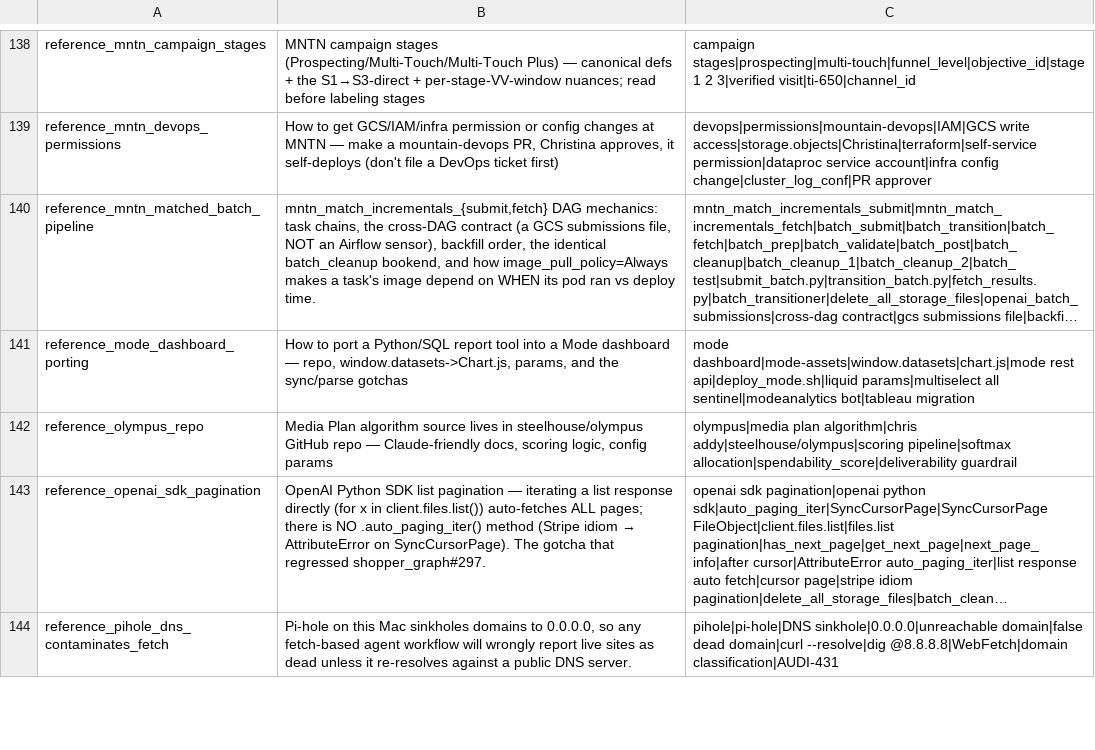
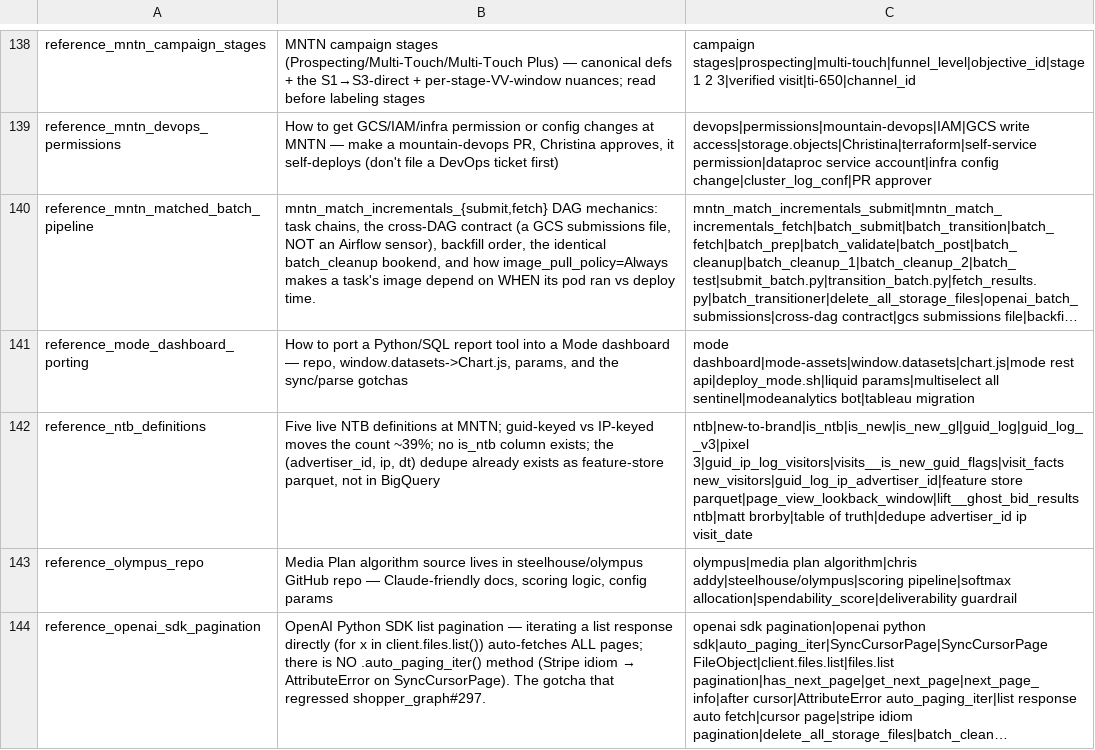
Before and after one commit to mdunn-mntn/malachi-workspace, a TSV file: knowledge/_MEMORY_RECALL.tsv, drawn as a sheet; only a part is shown, gaps mark what is left out; the shorter side is filled out with more unchanged rows; long unchanged cells end in …; the diff names each change by its address in the sheet, - before the commit and + after, or states it on an @@ line.

Commit message:
knowledge: NTB has five live definitions, not one
The (advertiser_id, ip, dt) dedupe already exists as feature-store parquet
(guid_log_ip_advertiser_id, since 2025-10-30, 99.89% coverage), not in BigQuery.

Corrected guid_ip_log_visitors.is_new: IP-keyed and SQL-derived, not the pixel
flag. The pixel bit is is_new_gl. Prior line was inferred from the column name.

Guid-keyed vs IP-keyed moves the count 39% (50.0M vs 30.5M). No is_ntb column
exists anywhere.

```diff
--- a/knowledge/_MEMORY_RECALL.tsv
+++ b/knowledge/_MEMORY_RECALL.tsv
+row 142: reference_ntb_definitions | Five live NTB definitions at MNTN; guid-keyed vs IP-keyed moves the count ~39%; no is_ntb column exists; the (advertiser_id, ip, dt) dedupe already exists as feature-store parquet, not in BigQuery | ntb|new-to-brand|is_ntb|is_new|is_new_gl|guid_log|guid_log__v3|pixel 3|guid_ip_log_visitors|visits__is_new_guid_flags|visit_facts new_visitors|guid_log_ip_advertiser_id|feature store parquet|page_view_lookback_window|lift__ghost_bid_results ntb|matt brorby|table of truth|dedupe advertiser_id ip visit_date
```
Also changed, not shown: 8 other files.
